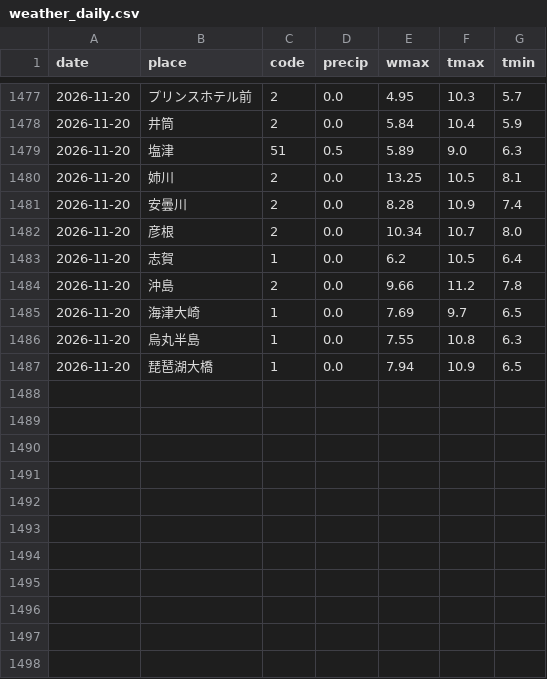
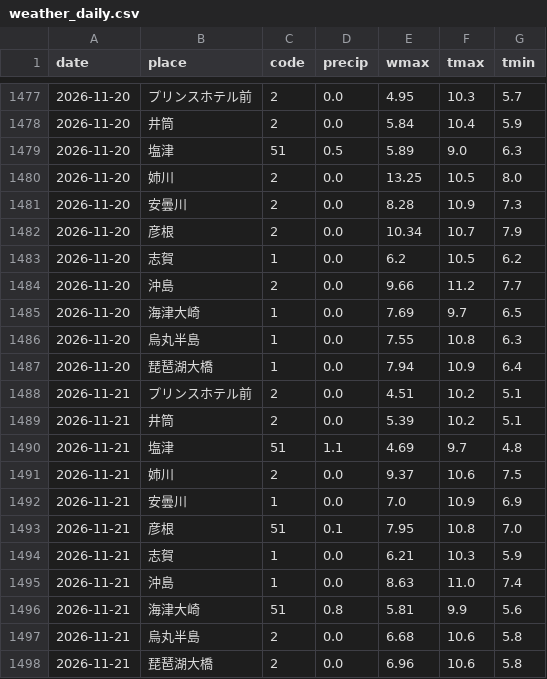
Before and after one commit to suzuhaya5666-lgtm/Biwakodate, a CSV file: data/weather_daily.csv, drawn as a sheet; only a part is shown, gaps mark what is left out.

```diff
--- a/data/weather_daily.csv
+++ b/data/weather_daily.csv
@@ -1479,9 +1479,20 @@ date,place,code,precip,wmax,tmax,tmin
 2026-11-20,塩津,51,0.5,5.89,9.0,6.3
-2026-11-20,姉川,2,0.0,13.25,10.5,8.1
-2026-11-20,安曇川,2,0.0,8.28,10.9,7.4
-2026-11-20,彦根,2,0.0,10.34,10.7,8.0
-2026-11-20,志賀,1,0.0,6.2,10.5,6.4
-2026-11-20,沖島,2,0.0,9.66,11.2,7.8
+2026-11-20,姉川,2,0.0,13.25,10.5,8.0
+2026-11-20,安曇川,2,0.0,8.28,10.9,7.3
+2026-11-20,彦根,2,0.0,10.34,10.7,7.9
+2026-11-20,志賀,1,0.0,6.2,10.5,6.2
+2026-11-20,沖島,2,0.0,9.66,11.2,7.7
 2026-11-20,海津大崎,1,0.0,7.69,9.7,6.5
 2026-11-20,烏丸半島,1,0.0,7.55,10.8,6.3
-2026-11-20,琵琶湖大橋,1,0.0,7.94,10.9,6.5
+2026-11-20,琵琶湖大橋,1,0.0,7.94,10.9,6.4
+2026-11-21,プリンスホテル前,2,0.0,4.51,10.2,5.1
+2026-11-21,井筒,2,0.0,5.39,10.2,5.1
+2026-11-21,塩津,51,1.1,4.69,9.7,4.8
+2026-11-21,姉川,2,0.0,9.37,10.6,7.5
+2026-11-21,安曇川,1,0.0,7.0,10.9,6.9
+2026-11-21,彦根,51,0.1,7.95,10.8,7.0
+2026-11-21,志賀,1,0.0,6.21,10.3,5.9
+2026-11-21,沖島,1,0.0,8.63,11.0,7.4
+2026-11-21,海津大崎,51,0.8,5.81,9.9,5.6
+2026-11-21,烏丸半島,2,0.0,6.68,10.6,5.8
+2026-11-21,琵琶湖大橋,2,0.0,6.96,10.6,5.8
```
Also changed, not shown: data/observations.csv, data/rivers.csv, 3 other files.
